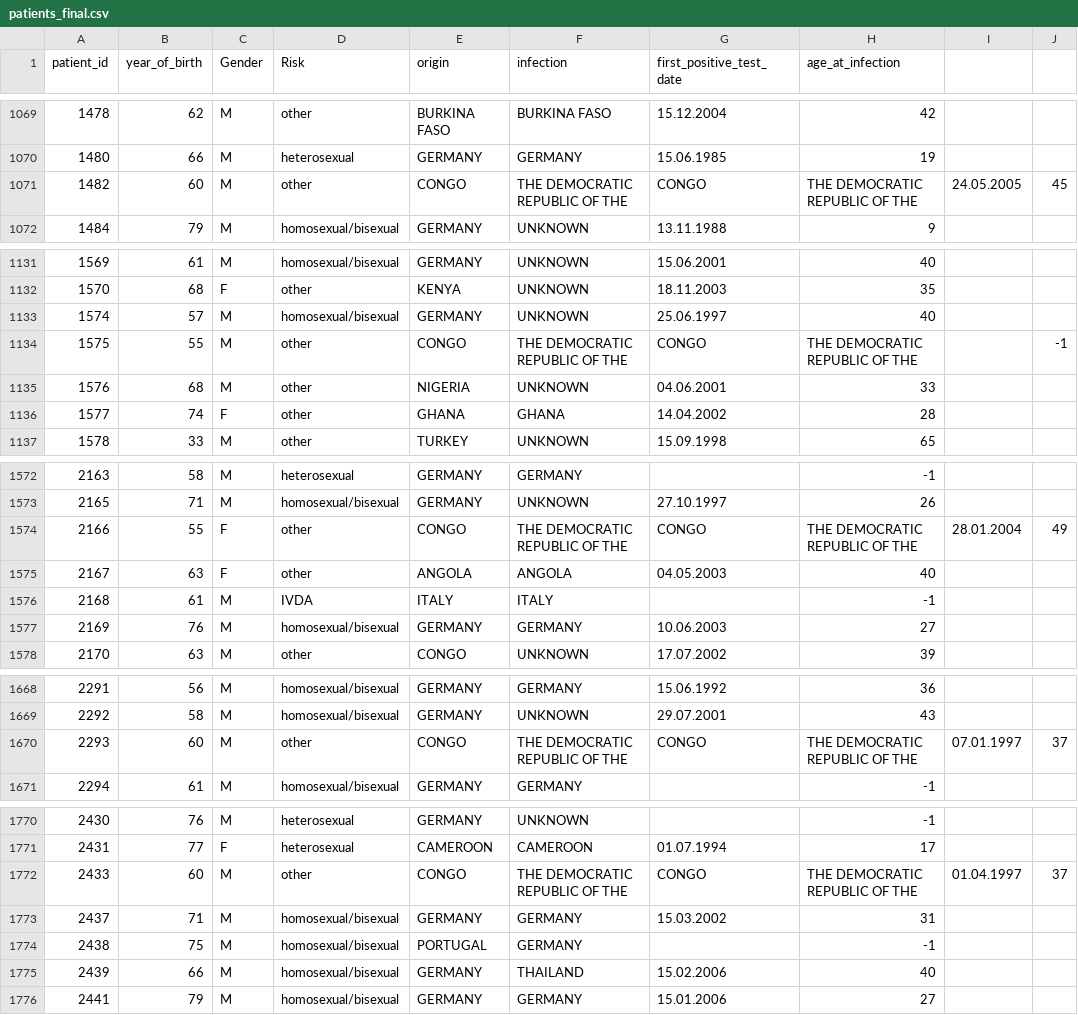
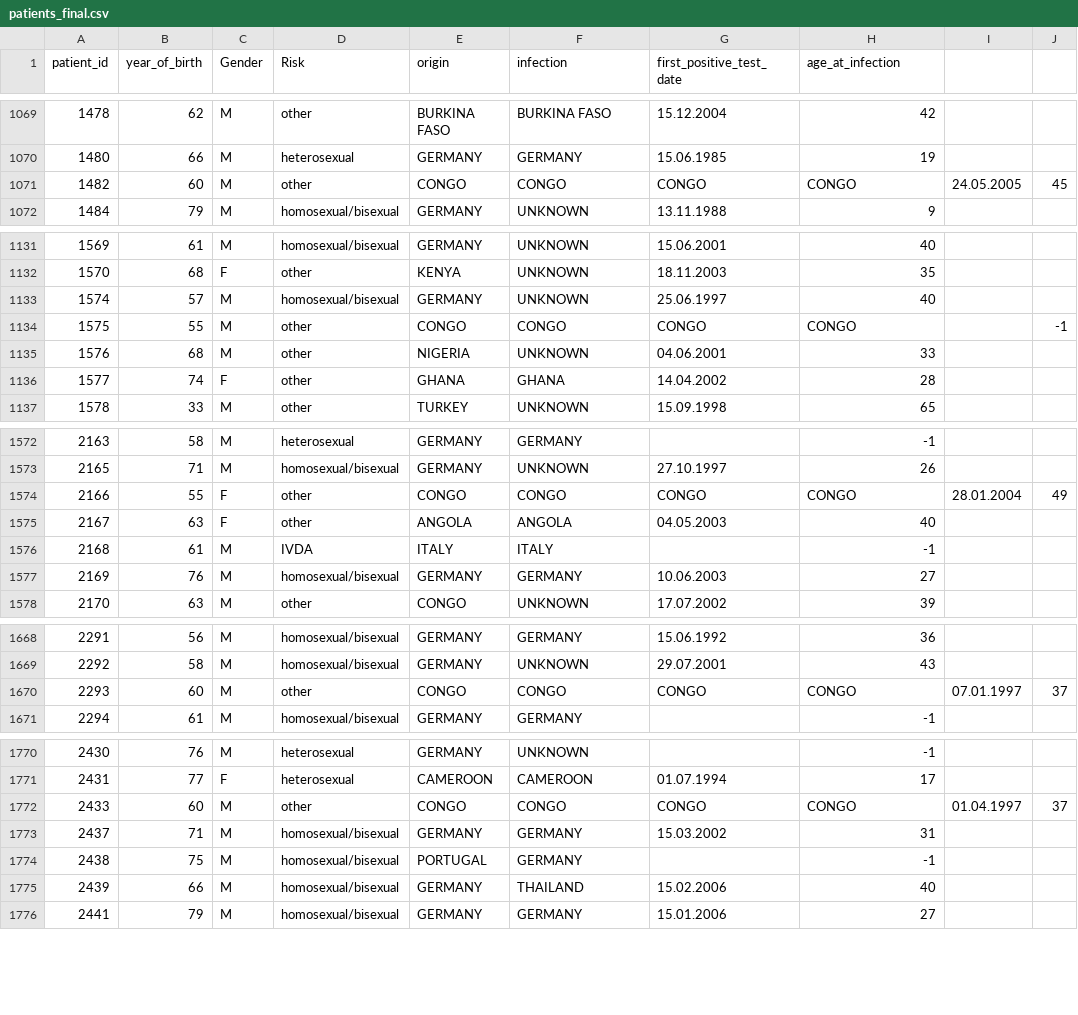
Before and after one commit to ke-kx/iv-project, a CSV file: data/patients_final.csv, drawn as a sheet; only a part is shown, gaps mark what is left out; the diff covers the shown part only.

```diff
--- a/data/patients_final.csv
+++ b/data/patients_final.csv
@@ -1070,3 +1070,3 @@ patient_id,year_of_birth,Gender,Risk,origin,infection,first_positive_test_date,a
 1480,66,M,heterosexual,GERMANY,GERMANY,15.06.1985,19
-1482,60,M,other,CONGO, THE DEMOCRATIC REPUBLIC OF THE,CONGO, THE DEMOCRATIC REPUBLIC OF THE,24.05.2005,45
+1482,60,M,other,CONGO, CONGO,CONGO, CONGO,24.05.2005,45
 1484,79,M,homosexual/bisexual,GERMANY,UNKNOWN,13.11.1988,9
@@ -1133,3 +1133,3 @@ patient_id,year_of_birth,Gender,Risk,origin,infection,first_positive_test_date,a
 1574,57,M,homosexual/bisexual,GERMANY,UNKNOWN,25.06.1997,40
-1575,55,M,other,CONGO, THE DEMOCRATIC REPUBLIC OF THE,CONGO, THE DEMOCRATIC REPUBLIC OF THE,,-1
+1575,55,M,other,CONGO, CONGO,CONGO, CONGO,,-1
 1576,68,M,other,NIGERIA,UNKNOWN,04.06.2001,33
@@ -1573,3 +1573,3 @@ patient_id,year_of_birth,Gender,Risk,origin,infection,first_positive_test_date,a
 2165,71,M,homosexual/bisexual,GERMANY,UNKNOWN,27.10.1997,26
-2166,55,F,other,CONGO, THE DEMOCRATIC REPUBLIC OF THE,CONGO, THE DEMOCRATIC REPUBLIC OF THE,28.01.2004,49
+2166,55,F,other,CONGO, CONGO,CONGO, CONGO,28.01.2004,49
 2167,63,F,other,ANGOLA,ANGOLA,04.05.2003,40
@@ -1669,3 +1669,3 @@ patient_id,year_of_birth,Gender,Risk,origin,infection,first_positive_test_date,a
 2292,58,M,homosexual/bisexual,GERMANY,UNKNOWN,29.07.2001,43
-2293,60,M,other,CONGO, THE DEMOCRATIC REPUBLIC OF THE,CONGO, THE DEMOCRATIC REPUBLIC OF THE,07.01.1997,37
+2293,60,M,other,CONGO, CONGO,CONGO, CONGO,07.01.1997,37
 2294,61,M,homosexual/bisexual,GERMANY,GERMANY,,-1
@@ -1771,3 +1771,3 @@ patient_id,year_of_birth,Gender,Risk,origin,infection,first_positive_test_date,a
 2431,77,F,heterosexual,CAMEROON,CAMEROON,01.07.1994,17
-2433,60,M,other,CONGO, THE DEMOCRATIC REPUBLIC OF THE,CONGO, THE DEMOCRATIC REPUBLIC OF THE,01.04.1997,37
+2433,60,M,other,CONGO, CONGO,CONGO, CONGO,01.04.1997,37
 2437,71,M,homosexual/bisexual,GERMANY,GERMANY,15.03.2002,31
```
Also changed, not shown: 36 edited cells elsewhere in this file, 2 other files.
